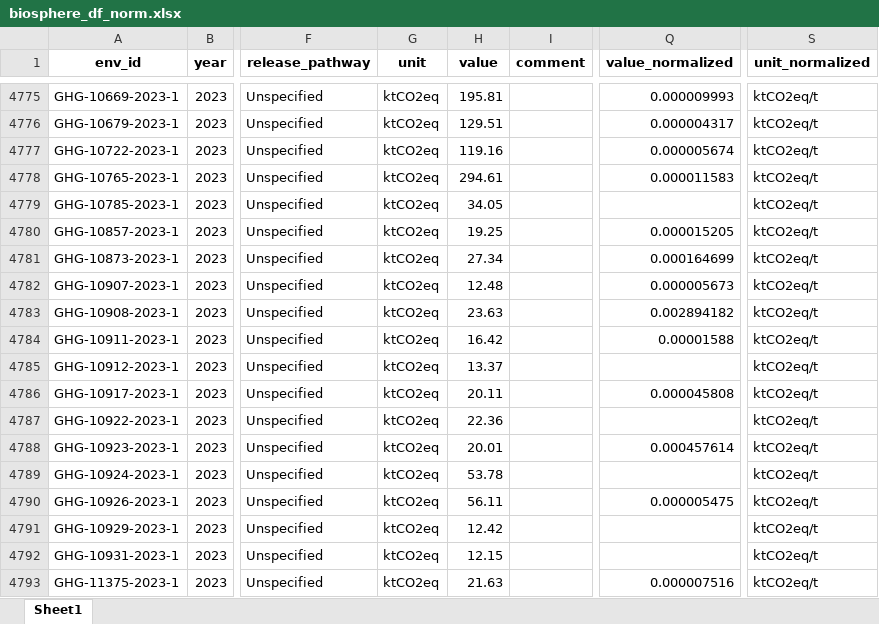
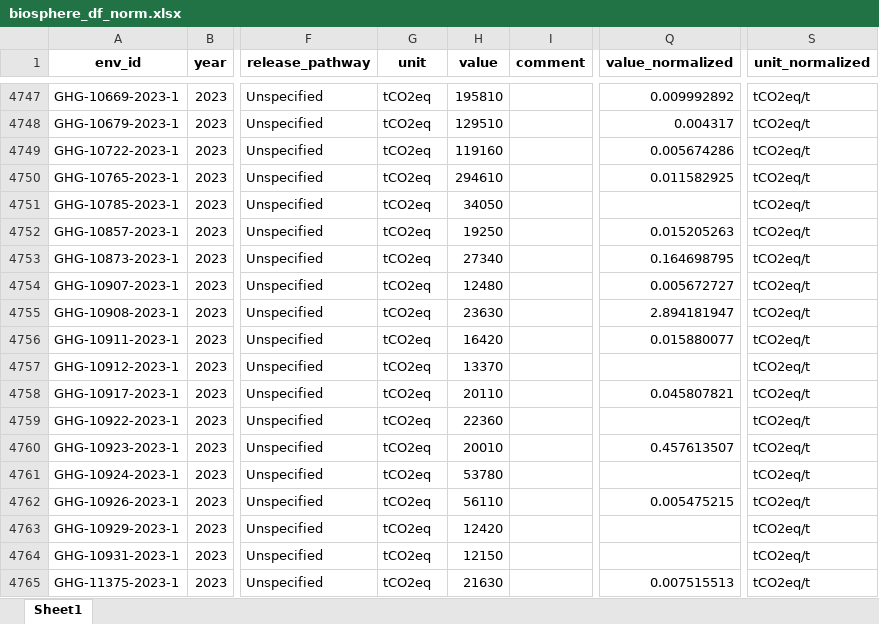
Before and after one commit to marpellan/metallican_lci, an Excel workbook: data/MetalliCan/biosphere_df_norm.xlsx, sheet Sheet1, drawn as a sheet; only a part is shown, gaps mark what is left out; values as stored, in another font and other column widths than the file's, no borders; addresses are those after the commit; the diff covers the shown part only; the diff names each change by its address in the sheet, - before the commit and + after, or states it on an @@ line.

```diff
--- a/data/MetalliCan/biosphere_df_norm.xlsx (sheet Sheet1)
+++ b/data/MetalliCan/biosphere_df_norm.xlsx (sheet Sheet1)
-G4747:G4765 (unit): ktCO2eq
+G4747:G4765 (unit): tCO2eq
-H4747 (value): 195.81
+H4747 (value): 195810
-Q4747 (value_normalized): 0.000009993
+Q4747 (value_normalized): 0.009992892
-S4747:S4765 (unit_normalized): ktCO2eq/t
+S4747:S4765 (unit_normalized): tCO2eq/t
-H4748 (value): 129.51
+H4748 (value): 129510
-Q4748 (value_normalized): 0.000004317
+Q4748 (value_normalized): 0.004317
-H4749 (value): 119.16
+H4749 (value): 119160
-Q4749 (value_normalized): 0.000005674
+Q4749 (value_normalized): 0.005674286
-H4750 (value): 294.61
+H4750 (value): 294610
-Q4750 (value_normalized): 0.000011583
+Q4750 (value_normalized): 0.011582925
-H4751 (value): 34.05
+H4751 (value): 34050
-H4752 (value): 19.25
+H4752 (value): 19250
-Q4752 (value_normalized): 0.000015205
+Q4752 (value_normalized): 0.015205263
-H4753 (value): 27.34
+H4753 (value): 27340
-Q4753 (value_normalized): 0.000164699
+Q4753 (value_normalized): 0.164698795
-H4754 (value): 12.48
+H4754 (value): 12480
-Q4754 (value_normalized): 0.000005673
+Q4754 (value_normalized): 0.005672727
-H4755 (value): 23.63
+H4755 (value): 23630
-Q4755 (value_normalized): 0.002894182
+Q4755 (value_normalized): 2.894181947
-H4756 (value): 16.42
+H4756 (value): 16420
-Q4756 (value_normalized): 0.00001588
+Q4756 (value_normalized): 0.015880077
-H4757 (value): 13.37
+H4757 (value): 13370
-H4758 (value): 20.11
+H4758 (value): 20110
-Q4758 (value_normalized): 0.000045808
+Q4758 (value_normalized): 0.045807821
-H4759 (value): 22.36
+H4759 (value): 22360
-H4760 (value): 20.01
+H4760 (value): 20010
-Q4760 (value_normalized): 0.000457614
+Q4760 (value_normalized): 0.457613507
-H4761 (value): 53.78
+H4761 (value): 53780
-H4762 (value): 56.11
+H4762 (value): 56110
-Q4762 (value_normalized): 0.000005475
+Q4762 (value_normalized): 0.005475215
-H4763 (value): 12.42
+H4763 (value): 12420
-H4764 (value): 12.15
+H4764 (value): 12150
-H4765 (value): 21.63
+H4765 (value): 21630
-Q4765 (value_normalized): 0.000007516
+Q4765 (value_normalized): 0.007515513
```
Also changed, not shown: 37 removed rows and 1164 edited cells elsewhere in this sheet, data/MetalliCan/energy_df_sd_norm.xlsx, data/MetalliCan/material_df_sd_norm.xlsx, 25 other files.
